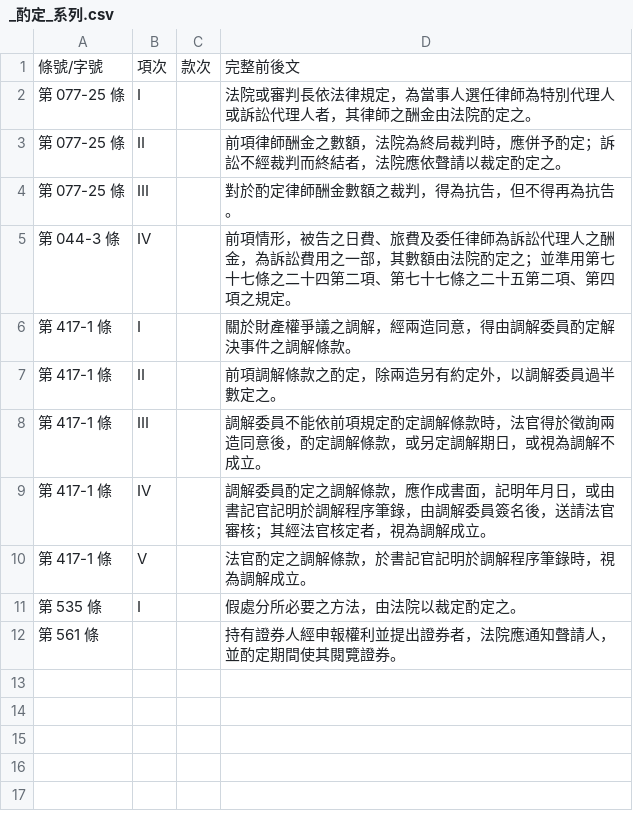
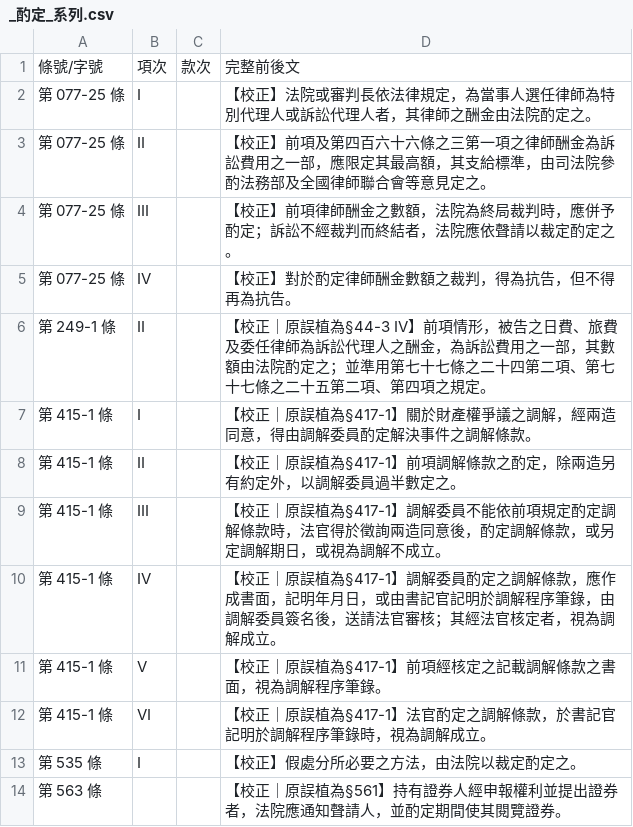
Before and after one commit to lawrencekuo1118/-, a CSV file: law-articles/csv/_酌定_系列.csv, drawn as a sheet.

```diff
--- a/law-articles/csv/_酌定_系列.csv
+++ b/law-articles/csv/_酌定_系列.csv
@@ -1,12 +1,14 @@
 條號/字號,項次,款次,完整前後文
-第 077-25 條,I,,法院或審判長依法律規定，為當事人選任律師為特別代理人或訴訟代理人者，其律師之酬金由法院酌定之。
-第 077-25 條,II,,前項律師酬金之數額，法院為終局裁判時，應併予酌定；訴訟不經裁判而終結者，法院應依聲請以裁定酌定之。
-第 077-25 條,III,,對於酌定律師酬金數額之裁判，得為抗告，但不得再為抗告。
-第 044-3 條,IV,,前項情形，被告之日費、旅費及委任律師為訴訟代理人之酬金，為訴訟費用之一部，其數額由法院酌定之；並準用第七十七條之二十四第二項、第七十七條之二十五第二項、第四項之規定。
-第 417-1 條,I,,關於財產權爭議之調解，經兩造同意，得由調解委員酌定解決事件之調解條款。
-第 417-1 條,II,,前項調解條款之酌定，除兩造另有約定外，以調解委員過半數定之。
-第 417-1 條,III,,調解委員不能依前項規定酌定調解條款時，法官得於徵詢兩造同意後，酌定調解條款，或另定調解期日，或視為調解不成立。
-第 417-1 條,IV,,調解委員酌定之調解條款，應作成書面，記明年月日，或由書記官記明於調解程序筆錄，由調解委員簽名後，送請法官審核；其經法官核定者，視為調解成立。
-第 417-1 條,V,,法官酌定之調解條款，於書記官記明於調解程序筆錄時，視為調解成立。
-第 535 條,I,,假處分所必要之方法，由法院以裁定酌定之。
-第 561 條,,,持有證券人經申報權利並提出證券者，法院應通知聲請人，並酌定期間使其閱覽證券。
+第 077-25 條,I,,【校正】法院或審判長依法律規定，為當事人選任律師為特別代理人或訴訟代理人者，其律師之酬金由法院酌定之。
+第 077-25 條,II,,【校正】前項及第四百六十六條之三第一項之律師酬金為訴訟費用之一部，應限定其最高額，其支給標準，由司法院參酌法務部及全國律師聯合會等意見定之。
+第 077-25 條,III,,【校正】前項律師酬金之數額，法院為終局裁判時，應併予酌定；訴訟不經裁判而終結者，法院應依聲請以裁定酌定之。
+第 077-25 條,IV,,【校正】對於酌定律師酬金數額之裁判，得為抗告，但不得再為抗告。
+第 249-1 條,II,,【校正｜原誤植為§44-3 IV】前項情形，被告之日費、旅費及委任律師為訴訟代理人之酬金，為訴訟費用之一部，其數額由法院酌定之；並準用第七十七條之二十四第二項、第七十七條之二十五第二項、第四項之規定。
+第 415-1 條,I,,【校正｜原誤植為§417-1】關於財產權爭議之調解，經兩造同意，得由調解委員酌定解決事件之調解條款。
+第 415-1 條,II,,【校正｜原誤植為§417-1】前項調解條款之酌定，除兩造另有約定外，以調解委員過半數定之。
+第 415-1 條,III,,【校正｜原誤植為§417-1】調解委員不能依前項規定酌定調解條款時，法官得於徵詢兩造同意後，酌定調解條款，或另定調解期日，或視為調解不成立。
+第 415-1 條,IV,,【校正｜原誤植為§417-1】調解委員酌定之調解條款，應作成書面，記明年月日，或由書記官記明於調解程序筆錄，由調解委員簽名後，送請法官審核；其經法官核定者，視為調解成立。
+第 415-1 條,V,,【校正｜原誤植為§417-1】前項經核定之記載調解條款之書面，視為調解程序筆錄。
+第 415-1 條,VI,,【校正｜原誤植為§417-1】法官酌定之調解條款，於書記官記明於調解程序筆錄時，視為調解成立。
+第 535 條,I,,【校正】假處分所必要之方法，由法院以裁定酌定之。
+第 563 條,,,【校正｜原誤植為§561】持有證券人經申報權利並提出證券者，法院應通知聲請人，並酌定期間使其閱覽證券。
```
Also changed, not shown: law-articles/csv/_依職權_系列.csv, law-articles/csv/上訴程式與限制.csv, 13 other files.
